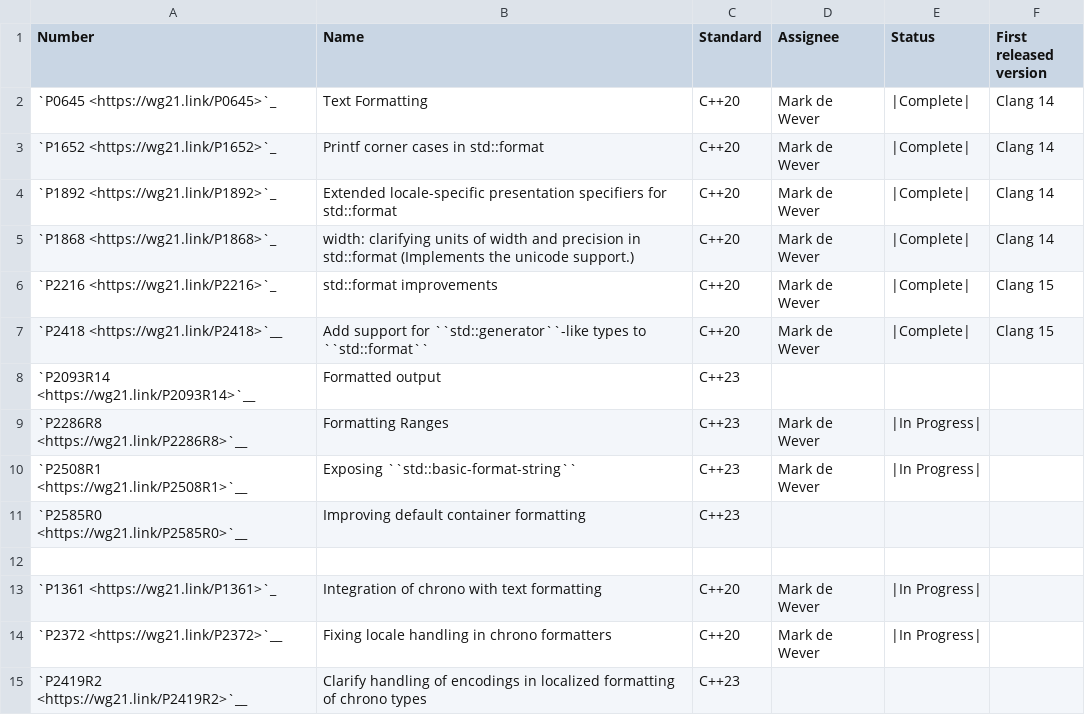
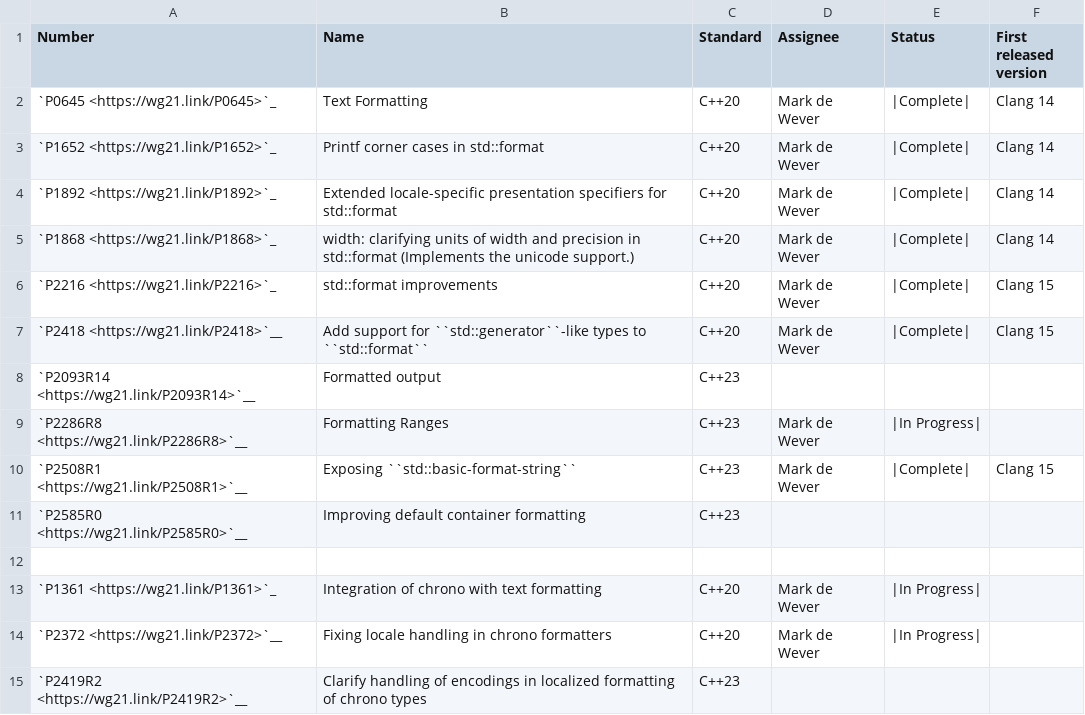
Before and after one commit to open-vela/nuttx_libs_libxx_libcxx, a CSV file: docs/Status/FormatIssues.csv, drawn as a sheet.

```diff
--- a/docs/Status/FormatIssues.csv
+++ b/docs/Status/FormatIssues.csv
@@ -9,3 +9,3 @@ Number,Name,Standard,Assignee,Status,First released version
 "`P2286R8 <https://wg21.link/P2286R8>`__","Formatting Ranges","C++23","Mark de Wever","|In Progress|"
-"`P2508R1 <https://wg21.link/P2508R1>`__","Exposing ``std::basic-format-string``","C++23","Mark de Wever","|In Progress|"
+"`P2508R1 <https://wg21.link/P2508R1>`__","Exposing ``std::basic-format-string``","C++23","Mark de Wever","|Complete|", Clang 15
 "`P2585R0 <https://wg21.link/P2585R0>`__","Improving default container formatting","C++23",
```
Also changed, not shown: docs/Status/Cxx2bPapers.csv, 6 other files.
